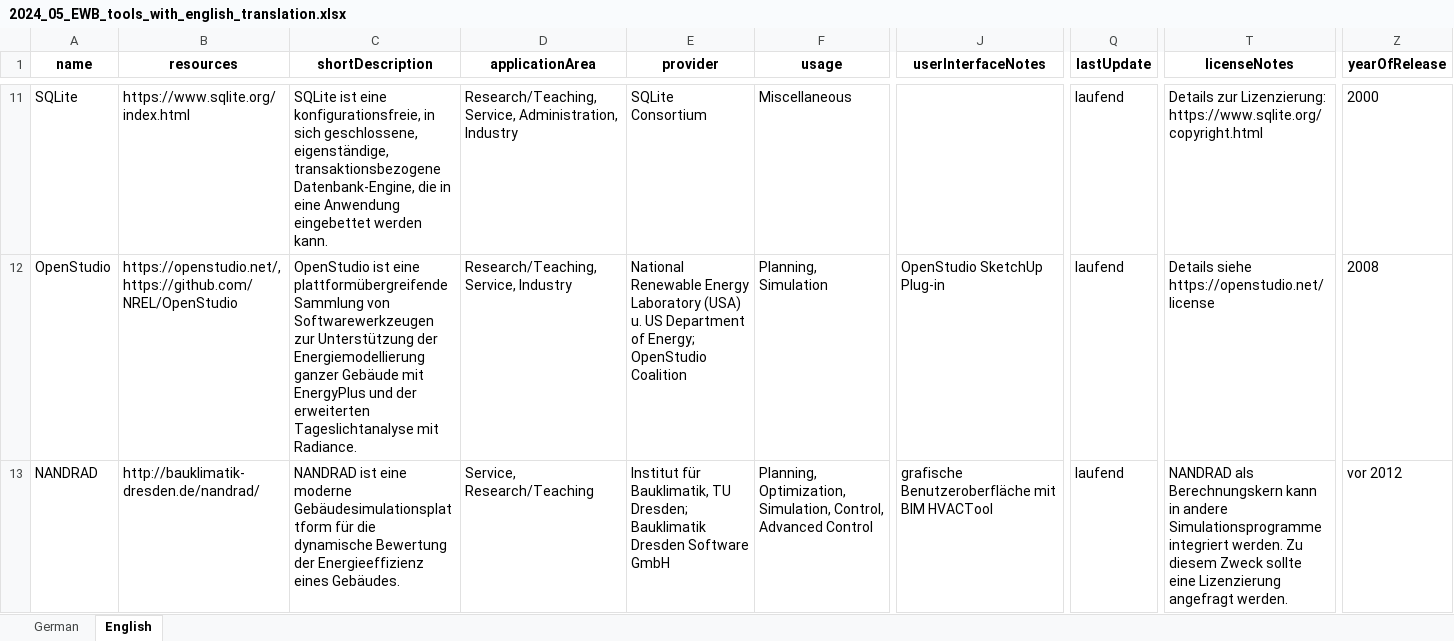
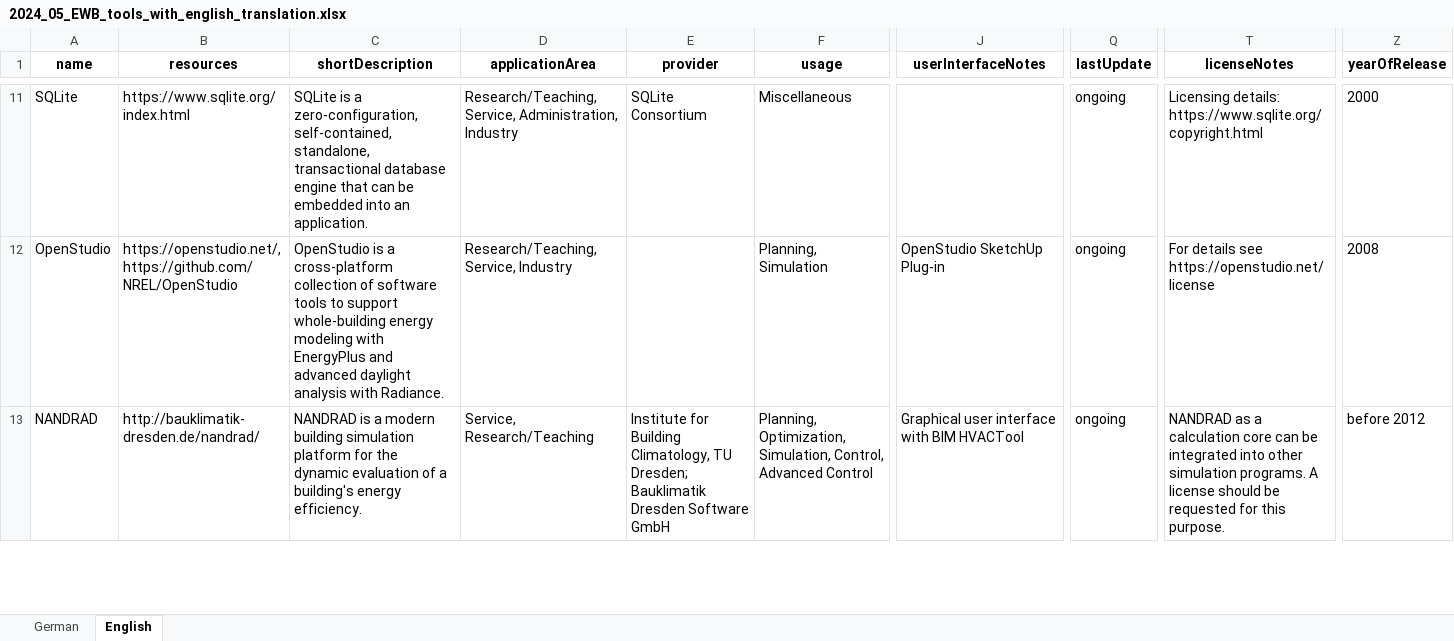
Before and after one commit to TUB-DVG/wissen-digital-ewb, an Excel workbook: webcentral/doc/01_data/02_tool_over/2024_05_EWB_tools_with_english_translation.xlsx, sheet English, drawn as a sheet; only a part is shown, gaps mark what is left out; values as stored, in another font and other column widths than the file's, no borders; the diff covers the shown part only; the diff names each change by its address in the sheet, - before the commit and + after, or states it on an @@ line.

Commit message:
fixed english translations not present in attribute fields, which are not ManyToManyFields

```diff
--- a/webcentral/doc/01_data/02_tool_over/2024_05_EWB_tools_with_english_translation.xlsx (sheet English)
+++ b/webcentral/doc/01_data/02_tool_over/2024_05_EWB_tools_with_english_translation.xlsx (sheet English)
-C11 (shortDescription): SQLite ist eine konfigurationsfreie, in sich geschlossene, eigenständige, transaktionsbezogene Datenbank-Engine, die in eine Anwendung eingebettet werden kann.
+C11 (shortDescription): SQLite is a zero-configuration, self-contained, standalone, transactional database engine that can be embedded into an application.
-Q11:Q13 (lastUpdate): laufend
+Q11:Q13 (lastUpdate): ongoing
-T11 (licenseNotes): Details zur Lizenzierung: https://www.sqlite.org/copyright.html
+T11 (licenseNotes): Licensing details: https://www.sqlite.org/copyright.html
-C12 (shortDescription): OpenStudio ist eine plattformübergreifende Sammlung von Softwarewerkzeugen zur Unterstützung der Energiemodellierung ganzer Gebäude mit EnergyPlus und der erweiterten Tageslichtanalyse mit Radiance.
+C12 (shortDescription): OpenStudio is a cross-platform collection of software tools to support whole-building energy modeling with EnergyPlus and advanced daylight analysis with Radiance.
-E12 (provider): National Renewable Energy Laboratory (USA) u. US Department of Energy; OpenStudio Coalition
+E12 (provider): (empty)
-T12 (licenseNotes): Details siehe https://openstudio.net/license
+T12 (licenseNotes): For details see https://openstudio.net/license
-C13 (shortDescription): NANDRAD ist eine moderne Gebäudesimulationsplattform für die dynamische Bewertung der Energieeffizienz eines Gebäudes.
+C13 (shortDescription): NANDRAD is a modern building simulation platform for the dynamic evaluation of a building's energy efficiency.
-E13 (provider): Institut für Bauklimatik, TU Dresden;…
+E13 (provider): Institute for Building Climatology, TU Dresden;…
-J13 (userInterfaceNotes): grafische Benutzeroberfläche mit BIM HVACTool
+J13 (userInterfaceNotes): Graphical user interface with BIM HVACTool
-T13 (licenseNotes): NANDRAD als Berechnungskern kann in andere Simulationsprogramme integriert werden. Zu diesem Zweck sollte eine Lizenzierung angefragt werden.
+T13 (licenseNotes): NANDRAD as a calculation core can be integrated into other simulation programs. A license should be requested for this purpose.
-Z13 (yearOfRelease): vor 2012
+Z13 (yearOfRelease): before 2012
```
Also changed, not shown: 363 edited cells elsewhere in this sheet, 1 other file.
